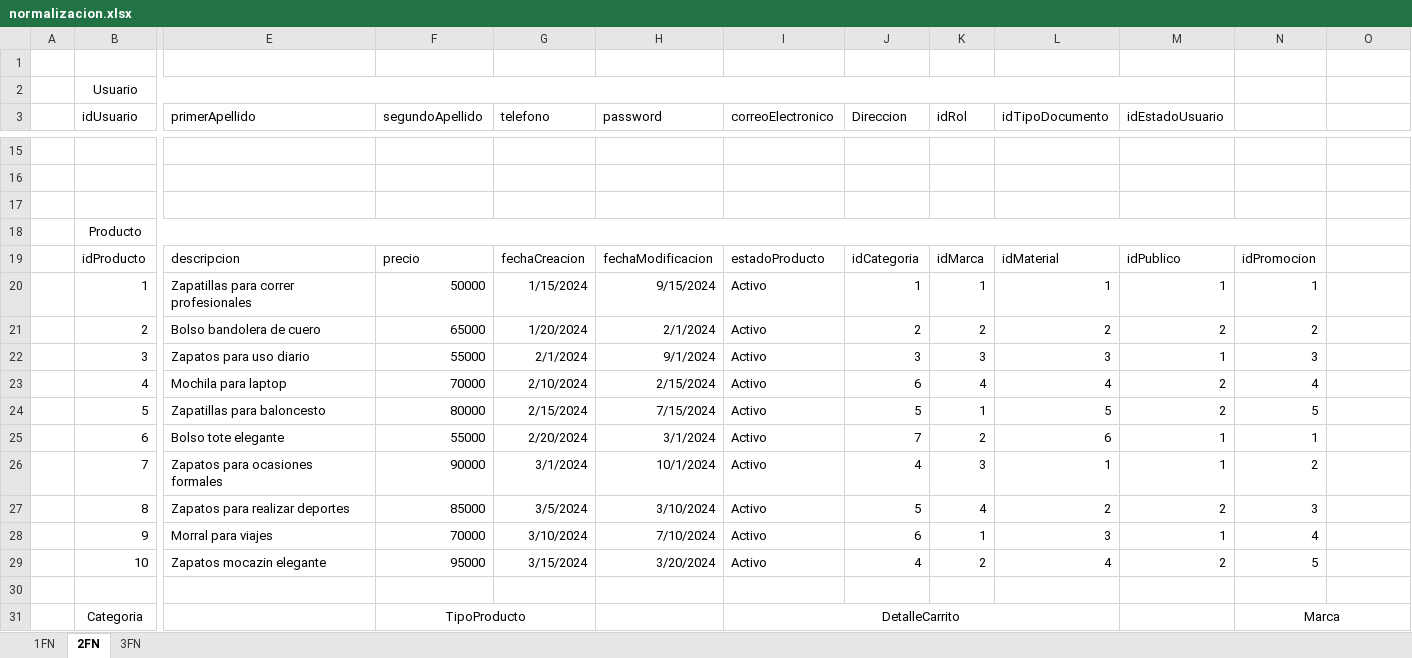
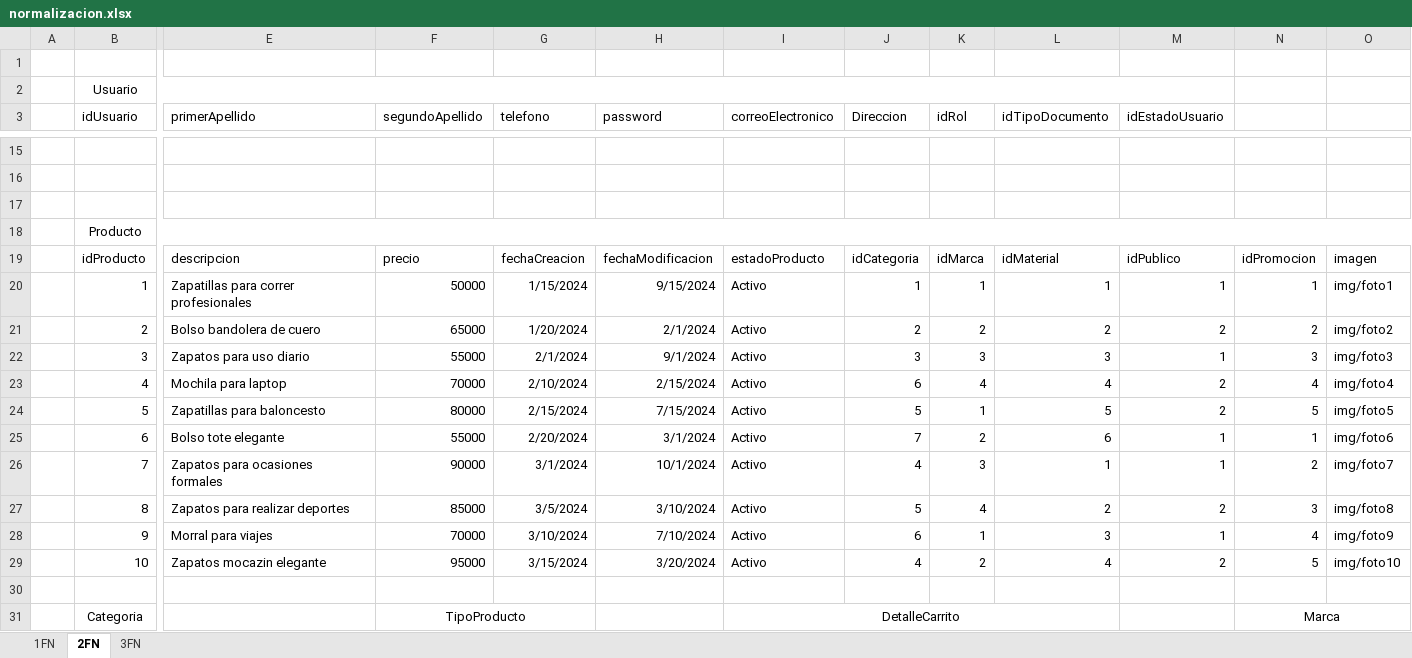
Before and after one commit to Katherin-22/zefiro, an Excel workbook: 01_proyecto/trim3/02_normalizacion/normalizacion.xlsx, sheet 2FN, drawn as a sheet; only a part is shown, gaps mark what is left out; values as stored, in another font and other column widths than the file's, no borders; the diff names each change by its address in the sheet, - before the commit and + after, or states it on an @@ line.

```diff
--- a/01_proyecto/trim3/02_normalizacion/normalizacion.xlsx (sheet 2FN)
+++ b/01_proyecto/trim3/02_normalizacion/normalizacion.xlsx (sheet 2FN)
-B18:N18 merged
+B18:O18 merged
-O19: (empty)
+O19: imagen
-O20: (empty)
+O20: img/foto1
-O21: (empty)
+O21: img/foto2
-O22: (empty)
+O22: img/foto3
-O23: (empty)
+O23: img/foto4
-O24: (empty)
+O24: img/foto5
-O25: (empty)
+O25: img/foto6
-O26: (empty)
+O26: img/foto7
-O27: (empty)
+O27: img/foto8
-O28: (empty)
+O28: img/foto9
-O29: (empty)
+O29: img/foto10
```
Also changed, not shown: sheet 3FN, 2 other files.
